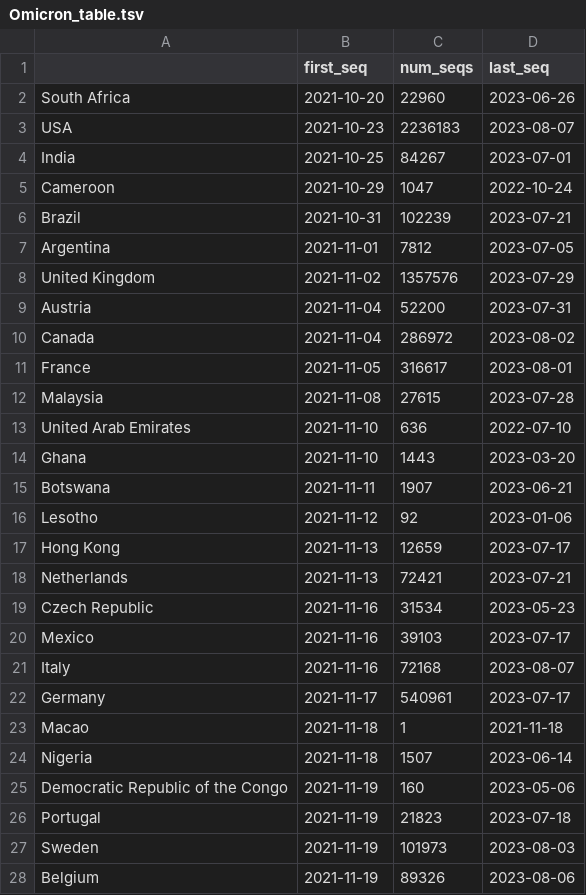
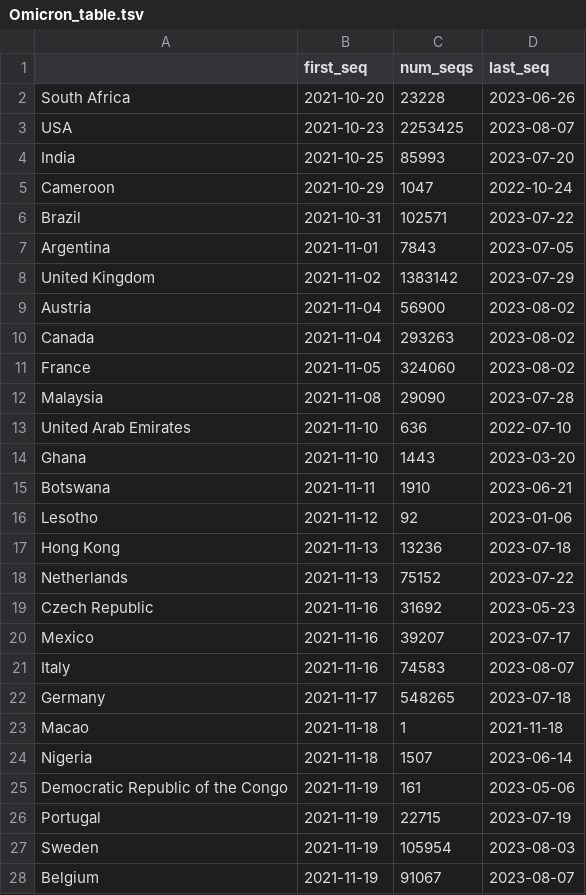
Before and after one commit to hodcroftlab/covariants, a TSV file: cluster_tables/Omicron_table.tsv, drawn as a sheet; only a part is shown; the diff covers the shown part only.

Commit message:
trying new clusters

```diff
--- a/cluster_tables/Omicron_table.tsv
+++ b/cluster_tables/Omicron_table.tsv
@@ -1,28 +1,28 @@
 	first_seq	num_seqs	last_seq
-South Africa	2021-10-20	22960	2023-06-26
-USA	2021-10-23	2236183	2023-08-07
-India	2021-10-25	84267	2023-07-01
+South Africa	2021-10-20	23228	2023-06-26
+USA	2021-10-23	2253425	2023-08-07
+India	2021-10-25	85993	2023-07-20
 Cameroon	2021-10-29	1047	2022-10-24
-Brazil	2021-10-31	102239	2023-07-21
-Argentina	2021-11-01	7812	2023-07-05
-United Kingdom	2021-11-02	1357576	2023-07-29
-Austria	2021-11-04	52200	2023-07-31
-Canada	2021-11-04	286972	2023-08-02
-France	2021-11-05	316617	2023-08-01
-Malaysia	2021-11-08	27615	2023-07-28
+Brazil	2021-10-31	102571	2023-07-22
+Argentina	2021-11-01	7843	2023-07-05
+United Kingdom	2021-11-02	1383142	2023-07-29
+Austria	2021-11-04	56900	2023-08-02
+Canada	2021-11-04	293263	2023-08-02
+France	2021-11-05	324060	2023-08-02
+Malaysia	2021-11-08	29090	2023-07-28
 United Arab Emirates	2021-11-10	636	2022-07-10
 Ghana	2021-11-10	1443	2023-03-20
-Botswana	2021-11-11	1907	2023-06-21
+Botswana	2021-11-11	1910	2023-06-21
 Lesotho	2021-11-12	92	2023-01-06
-Hong Kong	2021-11-13	12659	2023-07-17
-Netherlands	2021-11-13	72421	2023-07-21
-Czech Republic	2021-11-16	31534	2023-05-23
-Mexico	2021-11-16	39103	2023-07-17
-Italy	2021-11-16	72168	2023-08-07
-Germany	2021-11-17	540961	2023-07-17
+Hong Kong	2021-11-13	13236	2023-07-18
+Netherlands	2021-11-13	75152	2023-07-22
+Czech Republic	2021-11-16	31692	2023-05-23
+Mexico	2021-11-16	39207	2023-07-17
+Italy	2021-11-16	74583	2023-08-07
+Germany	2021-11-17	548265	2023-07-18
 Macao	2021-11-18	1	2021-11-18
 Nigeria	2021-11-18	1507	2023-06-14
-Democratic Republic of the Congo	2021-11-19	160	2023-05-06
-Portugal	2021-11-19	21823	2023-07-18
-Sweden	2021-11-19	101973	2023-08-03
-Belgium	2021-11-19	89326	2023-08-06
+Democratic Republic of the Congo	2021-11-19	161	2023-05-06
+Portugal	2021-11-19	22715	2023-07-19
+Sweden	2021-11-19	105954	2023-08-03
+Belgium	2021-11-19	91067	2023-08-07
```
Also changed, not shown: 1 added row, 1 removed row and 112 edited cells elsewhere in this file, 13 other files.
